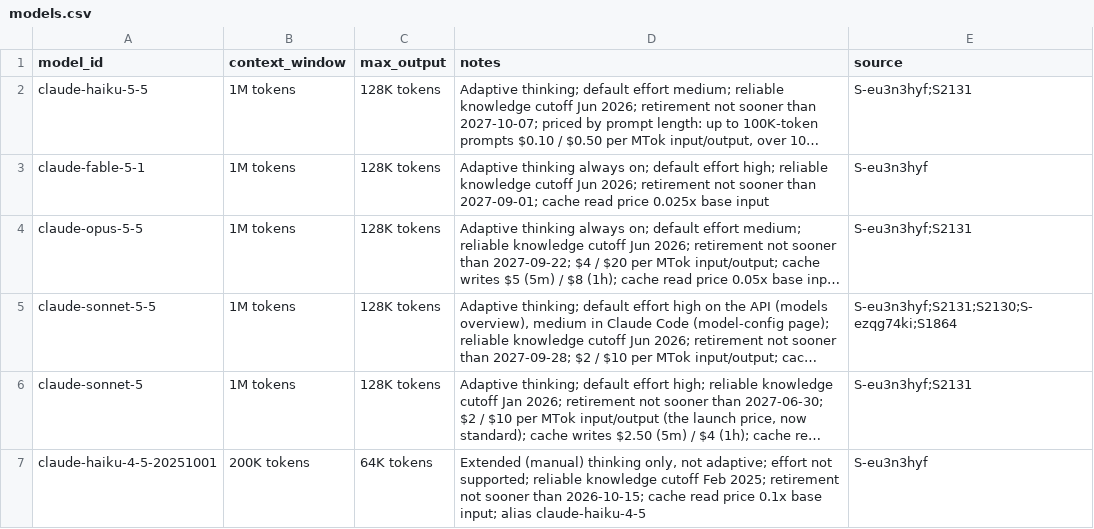
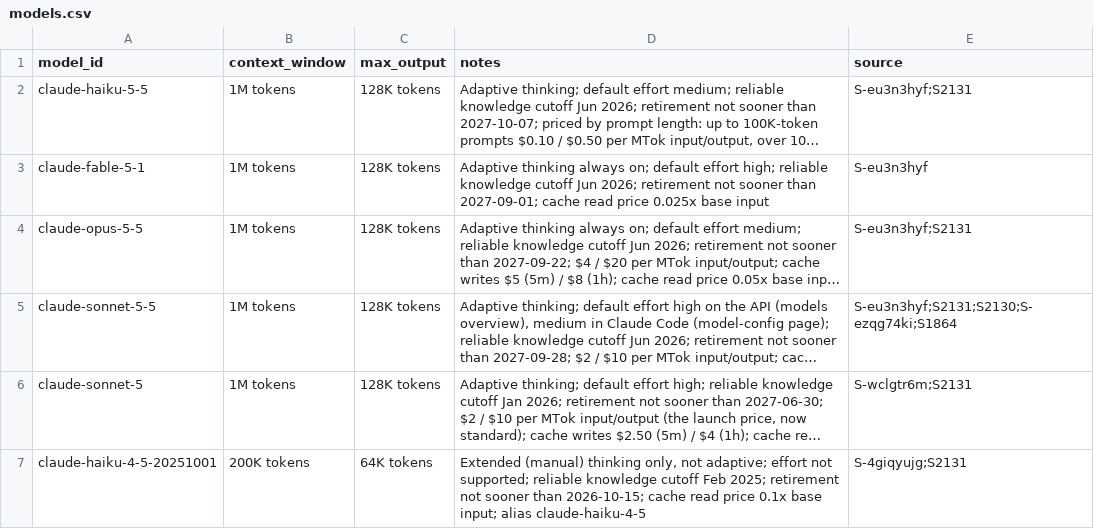
Before and after one commit to mikkielt/it-ops-kb, a CSV file: kb/public/claude/models.csv, drawn as a sheet; long unchanged cells end in …; the diff names each change by its address in the sheet, - before the commit and + after, or states it on an @@ line.

```diff
--- a/kb/public/claude/models.csv
+++ b/kb/public/claude/models.csv
-E6 (source): S-eu3n3hyf;S2131
+E6 (source): S-wclgtr6m;S2131
-E7 (source): S-eu3n3hyf
+E7 (source): S-4giqyujg;S2131
```
Also changed, not shown: 3 other files.
